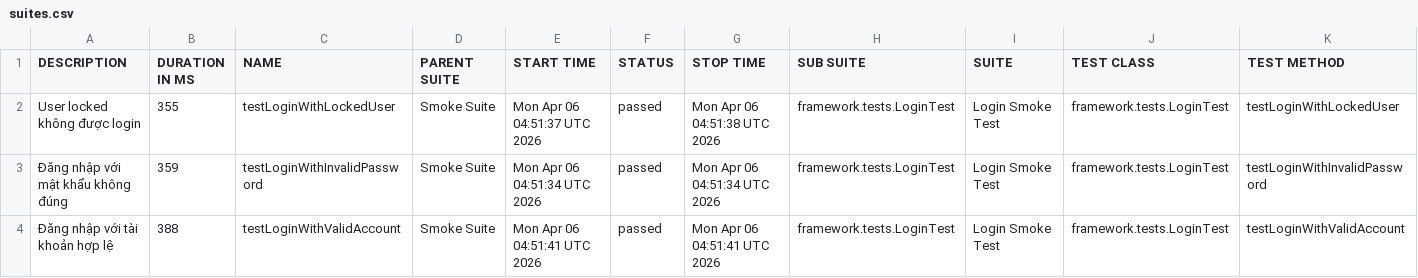
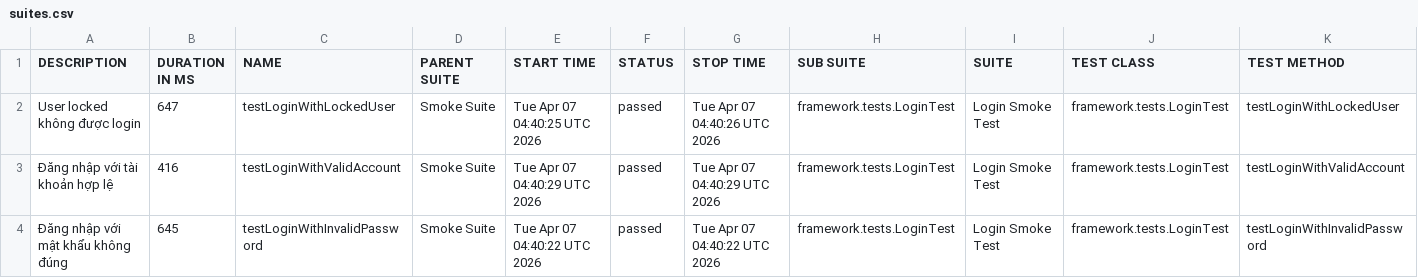
Before and after one commit to maiphun1412/KTPM_B11_NguyenThiPhuongMai_1150080146_CNPM2, a CSV file: data/suites.csv, drawn as a sheet.

```diff
--- a/data/suites.csv
+++ b/data/suites.csv
@@ -1,4 +1,4 @@
 "DESCRIPTION","DURATION IN MS","NAME","PARENT SUITE","START TIME","STATUS","STOP TIME","SUB SUITE","SUITE","TEST CLASS","TEST METHOD"
-"User locked không được login","355","testLoginWithLockedUser","Smoke Suite","Mon Apr 06 04:51:37 UTC 2026","passed","Mon Apr 06 04:51:38 UTC 2026","framework.tests.LoginTest","Login Smoke Test","framework.tests.LoginTest","testLoginWithLockedUser"
-"Đăng nhập với mật khẩu không đúng","359","testLoginWithInvalidPassword","Smoke Suite","Mon Apr 06 04:51:34 UTC 2026","passed","Mon Apr 06 04:51:34 UTC 2026","framework.tests.LoginTest","Login Smoke Test","framework.tests.LoginTest","testLoginWithInvalidPassword"
-"Đăng nhập với tài khoản hợp lệ","388","testLoginWithValidAccount","Smoke Suite","Mon Apr 06 04:51:41 UTC 2026","passed","Mon Apr 06 04:51:41 UTC 2026","framework.tests.LoginTest","Login Smoke Test","framework.tests.LoginTest","testLoginWithValidAccount"
+"User locked không được login","647","testLoginWithLockedUser","Smoke Suite","Tue Apr 07 04:40:25 UTC 2026","passed","Tue Apr 07 04:40:26 UTC 2026","framework.tests.LoginTest","Login Smoke Test","framework.tests.LoginTest","testLoginWithLockedUser"
+"Đăng nhập với tài khoản hợp lệ","416","testLoginWithValidAccount","Smoke Suite","Tue Apr 07 04:40:29 UTC 2026","passed","Tue Apr 07 04:40:29 UTC 2026","framework.tests.LoginTest","Login Smoke Test","framework.tests.LoginTest","testLoginWithValidAccount"
+"Đăng nhập với mật khẩu không đúng","645","testLoginWithInvalidPassword","Smoke Suite","Tue Apr 07 04:40:22 UTC 2026","passed","Tue Apr 07 04:40:22 UTC 2026","framework.tests.LoginTest","Login Smoke Test","framework.tests.LoginTest","testLoginWithInvalidPassword"
```
Also changed, not shown: data/behaviors.csv, 33 other files.
